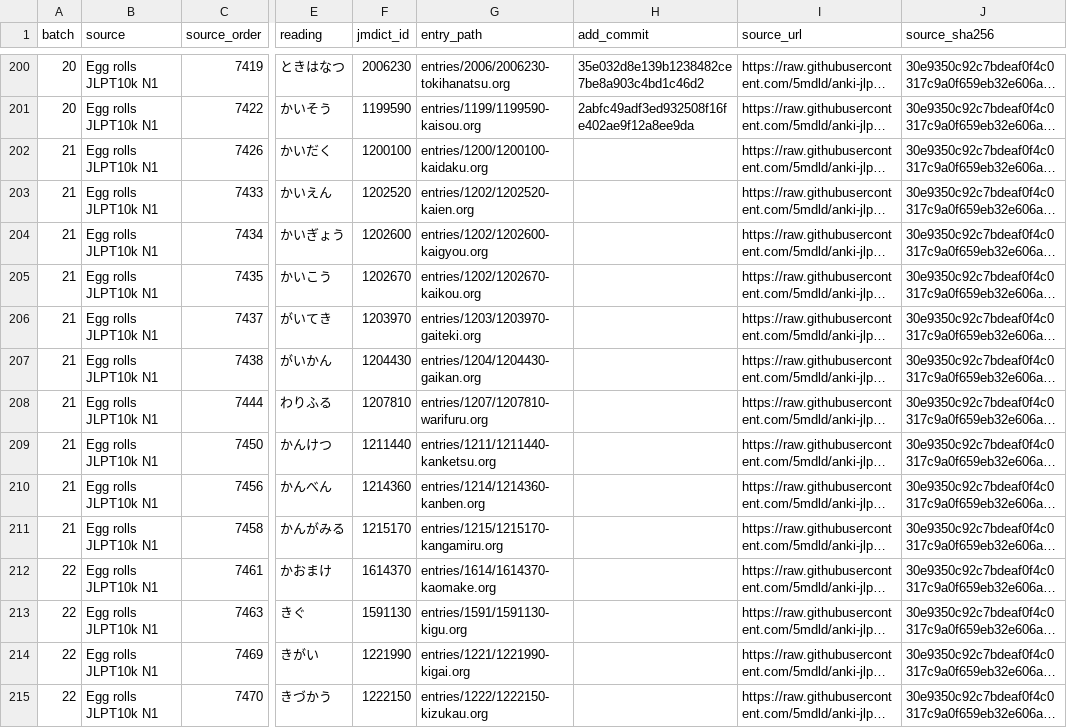
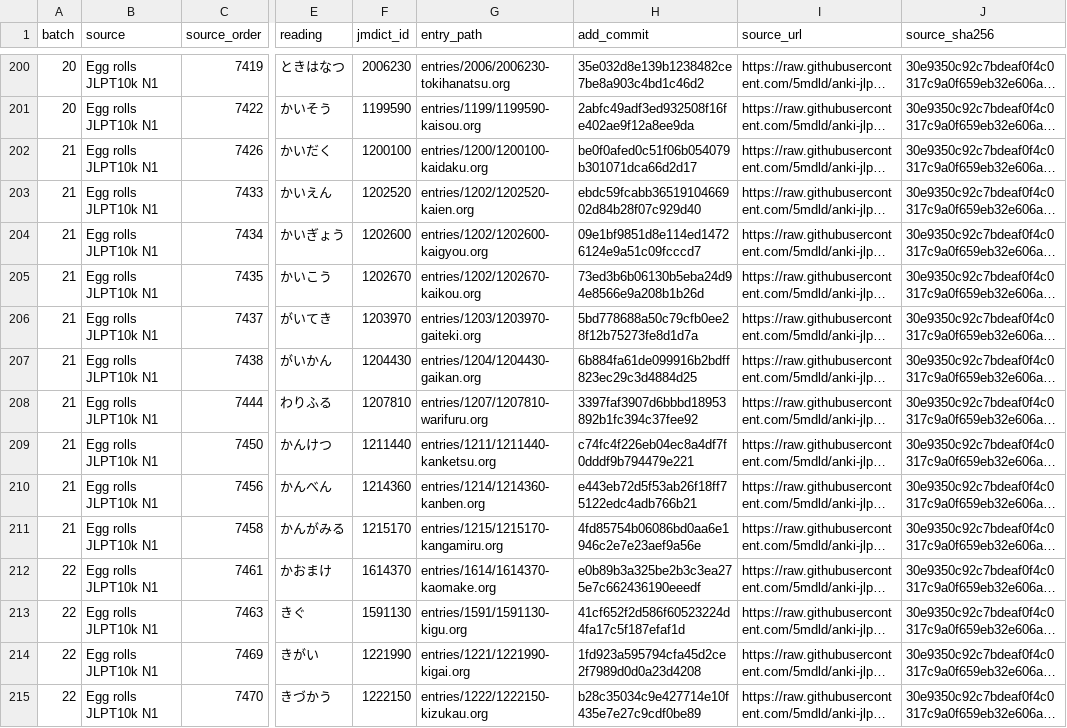
Before and after one commit to shogi-dojo/jibiki, a TSV file: docs/n1-goal500-2026-10-11.tsv, drawn as a sheet; only a part is shown, gaps mark what is left out; long unchanged cells end in …; the diff covers the shown part only; the diff names each change by its address in the sheet, - before the commit and + after, or states it on an @@ line.

Commit message:
docs: record 300-word checkpoint for 500-word N1 goal

```diff
--- a/docs/n1-goal500-2026-10-11.tsv
+++ b/docs/n1-goal500-2026-10-11.tsv
-H202 (add_commit): (empty)
+H202 (add_commit): be0f0afed0c51f06b054079b301071dca66d2d17
-H203 (add_commit): (empty)
+H203 (add_commit): ebdc59fcabb3651910466902d84b28f07c929d40
-H204 (add_commit): (empty)
+H204 (add_commit): 09e1bf9851d8e114ed14726124e9a51c09fcccd7
-H205 (add_commit): (empty)
+H205 (add_commit): 73ed3b6b06130b5eba24d94e8566e9a208b1b26d
-H206 (add_commit): (empty)
+H206 (add_commit): 5bd778688a50c79cfb0ee28f12b75273fe8d1d7a
-H207 (add_commit): (empty)
+H207 (add_commit): 6b884fa61de099916b2bdff823ec29c3d4884d25
-H208 (add_commit): (empty)
+H208 (add_commit): 3397faf3907d6bbbd18953892b1fc394c37fee92
-H209 (add_commit): (empty)
+H209 (add_commit): c74fc4f226eb04ec8a4df7f0dddf9b794479e221
-H210 (add_commit): (empty)
+H210 (add_commit): e443eb72d5f53ab26f18ff75122edc4adb766b21
-H211 (add_commit): (empty)
+H211 (add_commit): 4fd85754b06086bd0aa6e1946c2e7e23aef9a56e
-H212 (add_commit): (empty)
+H212 (add_commit): e0b89b3a325be2b3c3ea275e7c662436190eeedf
-H213 (add_commit): (empty)
+H213 (add_commit): 41cf652f2d586f60523224d4fa17c5f187efaf1d
-H214 (add_commit): (empty)
+H214 (add_commit): 1fd923a595794cfa45d2ce2f7989d0d0a23d4208
-H215 (add_commit): (empty)
+H215 (add_commit): b28c35034c9e427714e10f435e7e27c9cdf0be89
```
Also changed, not shown: 86 edited cells elsewhere in this file, 1 other file.
